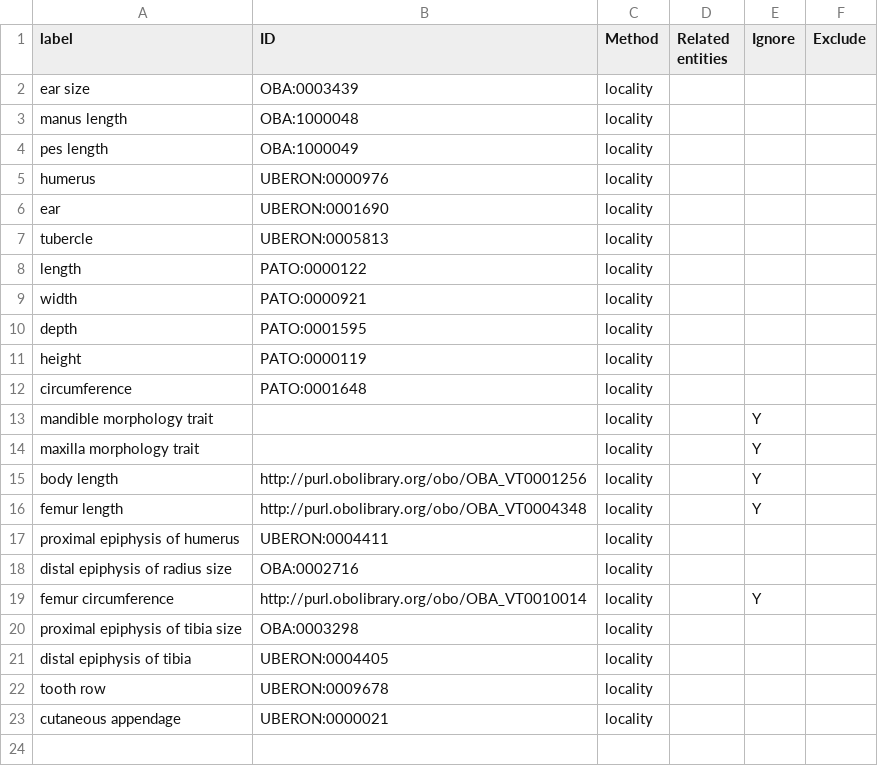
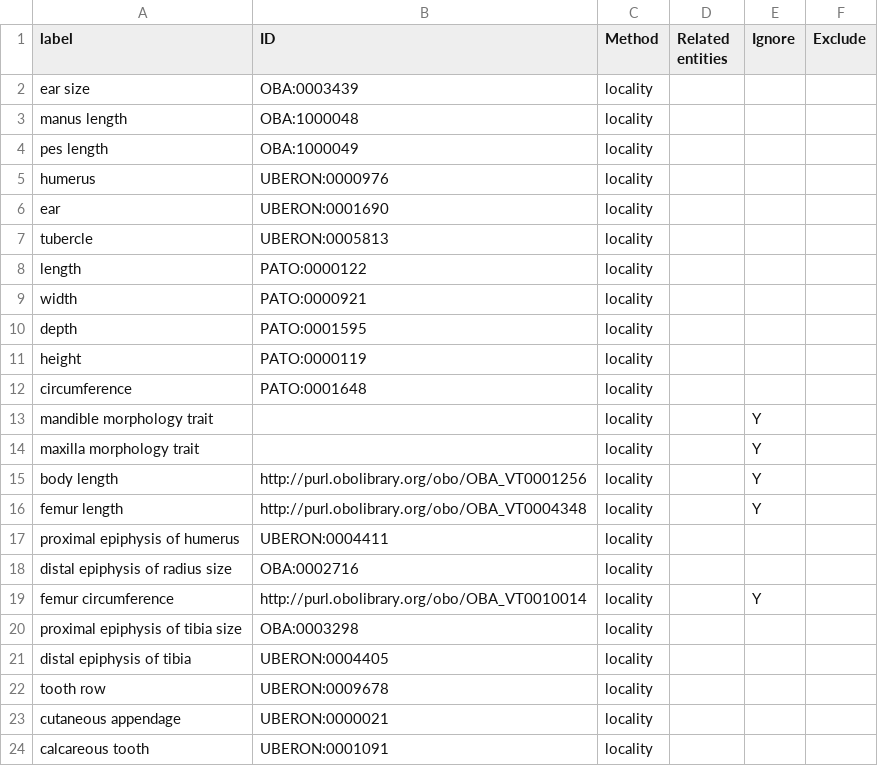
Before and after one commit to futres/fovt, a CSV file: src/imports/oba_fovt_entities.csv, drawn as a sheet; the diff names each change by its address in the sheet, - before the commit and + after, or states it on an @@ line.

Commit message:
adding in imports for teeth

```diff
--- a/src/imports/oba_fovt_entities.csv
+++ b/src/imports/oba_fovt_entities.csv
+row 24: calcareous tooth | UBERON:0001091 | locality
```
